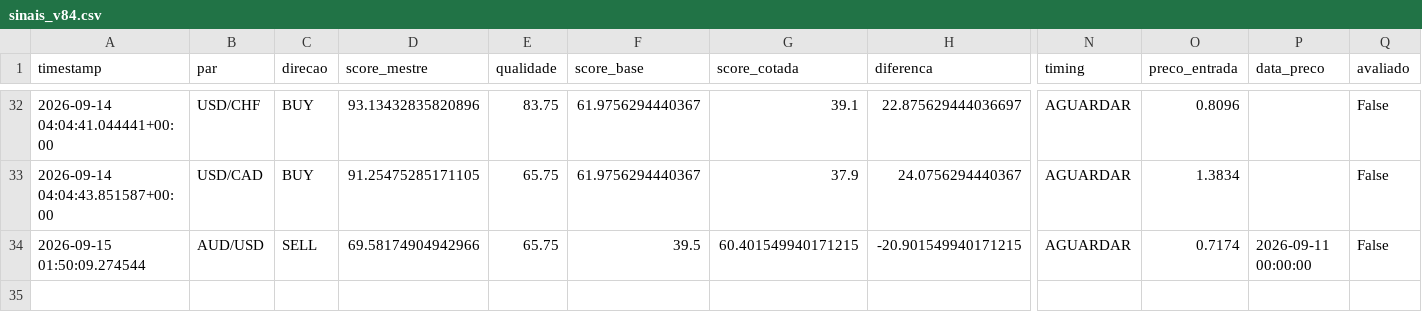
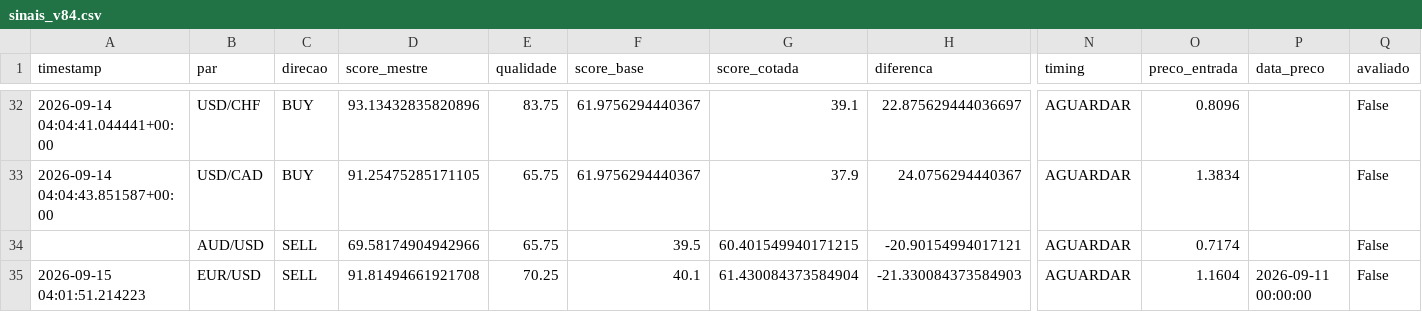
Before and after one commit to aparecidomikael97-ship-it/usd-macro-pro-v4, a CSV file: dados/sinais_v84.csv, drawn as a sheet; only a part is shown, gaps mark what is left out; rows hold the shown columns only; the diff names each change by its address in the sheet, - before the commit and + after, or states it on an @@ line.

```diff
--- a/dados/sinais_v84.csv
+++ b/dados/sinais_v84.csv
-A34 (timestamp): 2026-09-15 01:50:09.274544
+A34 (timestamp): (empty)
-H34 (diferenca): -20.901549940171215
+H34 (diferenca): -20.90154994017121
-P34 (data_preco): 2026-09-11 00:00:00
+P34 (data_preco): (empty)
+row 35: 2026-09-15 04:01:51.214223 | EUR/USD | SELL | 91.81494661921708 | 70.25 | 40.1 | 61.430084373584904 | -21.330084373584903 | AGUARDAR | 1.1604 | 2026-09-11 00:00:00 | False
```
